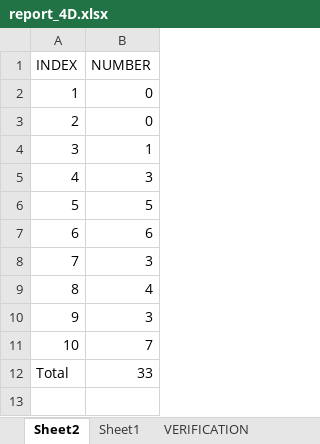
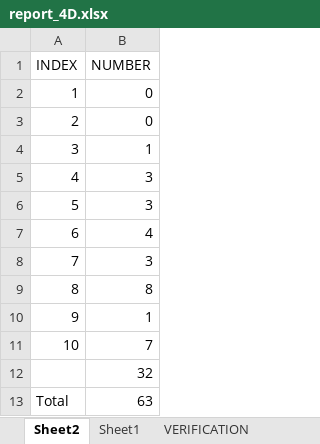
Before and after one commit to bonski59/PeRM, an Excel workbook: dataManagement/reports_xlsx/report_4D.xlsx, sheet Sheet2, drawn as a sheet; values as stored, in another font and other column widths than the file's, no borders; table styles not drawn; removed rows and columns are numbered as before the commit, all else as after; the diff names each change by its address in the sheet, - before the commit and + after, or states it on an @@ line.

```diff
--- a/dataManagement/reports_xlsx/report_4D.xlsx (sheet Sheet2)
+++ b/dataManagement/reports_xlsx/report_4D.xlsx (sheet Sheet2)
-row 6: 5 | 5
-row 7: 6 | 6
@@ column A (INDEX) renumbered between rows 6 and 12 @@
+row 9: 8 | 8
+row 10: 9 | 1
-B12 (NUMBER): 33
+B12 (NUMBER): 32
+row 13: Total | 63
```
Also changed, not shown: sheet Sheet1, dataManagement/reports_xlsx/report_2B.xlsx, dataManagement/reports_xlsx/report_3C.xlsx, 8 other files.
